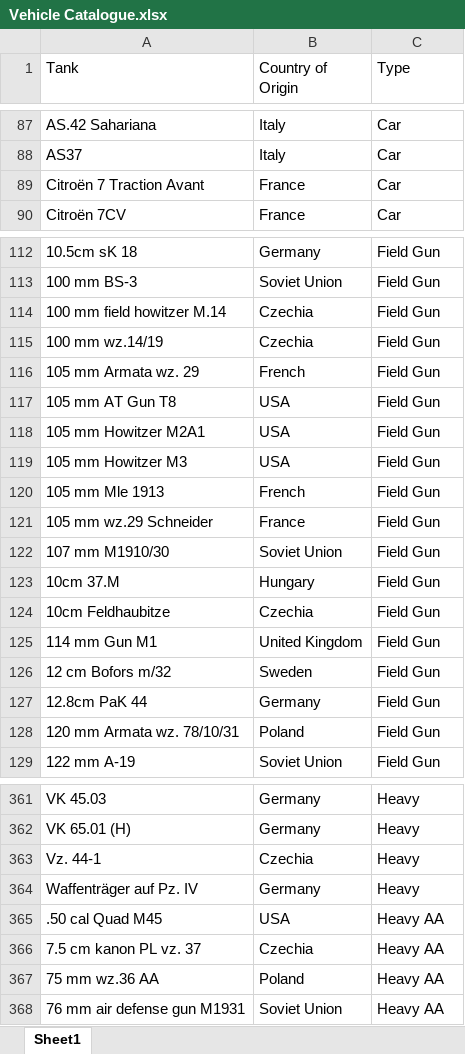
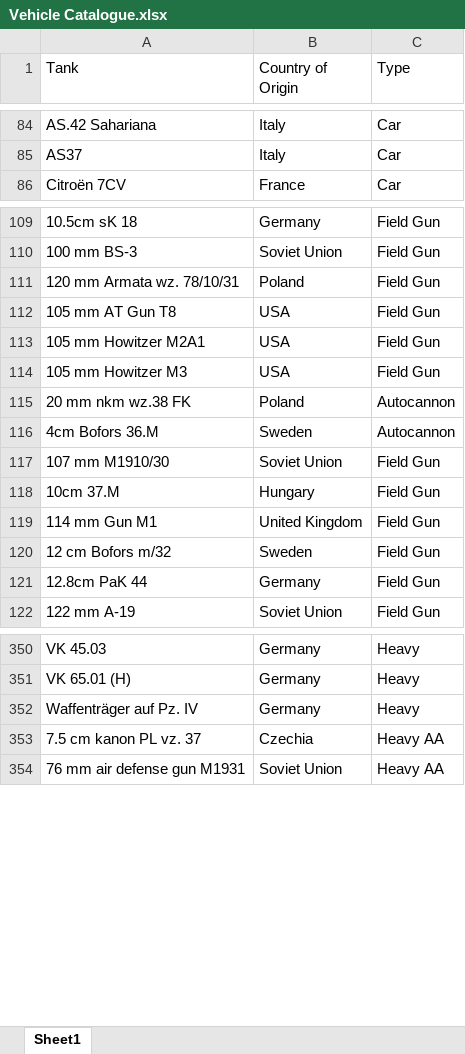
Before and after one commit to SilverInc2001/Ostfront-Tank-Collection, an Excel workbook: Vehicle Catalogue.xlsx, sheet Sheet1, drawn as a sheet; only a part is shown, gaps mark what is left out; values as stored, in another font and other column widths than the file's, no cell formats; removed rows and columns are numbered as before the commit, all else as after; the diff covers the shown part only; the diff names each change by its address in the sheet, - before the commit and + after, or states it on an @@ line.

```diff
--- a/Vehicle Catalogue.xlsx (sheet Sheet1)
+++ b/Vehicle Catalogue.xlsx (sheet Sheet1)
-row 89: Citroën 7 Traction Avant | France | Car
-row 114: 100 mm field howitzer M.14 | Czechia | Field Gun
-row 115: 100 mm wz.14/19 | Czechia | Field Gun
-row 116: 105 mm Armata wz. 29 | French | Field Gun
@@ row 128 moved to row 111: 120 mm Armata wz. 78/10/31 @@
@@ row 120 moved to row 72: 105 mm Mle 1913 @@
@@ row 121 moved to row 105: 105 mm wz.29 Schneider @@
@@ row 63 moved to row 115: 20 mm nkm wz.38 FK @@
@@ row 72 moved to row 116: 4cm Bofors 36.M @@
-row 124: 10cm Feldhaubitze | Czechia | Field Gun
-row 363: Vz. 44-1 | Czechia | Heavy
-row 365: .50 cal Quad M45 | USA | Heavy AA
@@ row 367 moved to row 177: 75 mm wz.36 AA @@
```
Also changed, not shown: 1 added row, 21 removed rows, 13 moved rows and 1 edited cell elsewhere in this sheet, cell formats.
